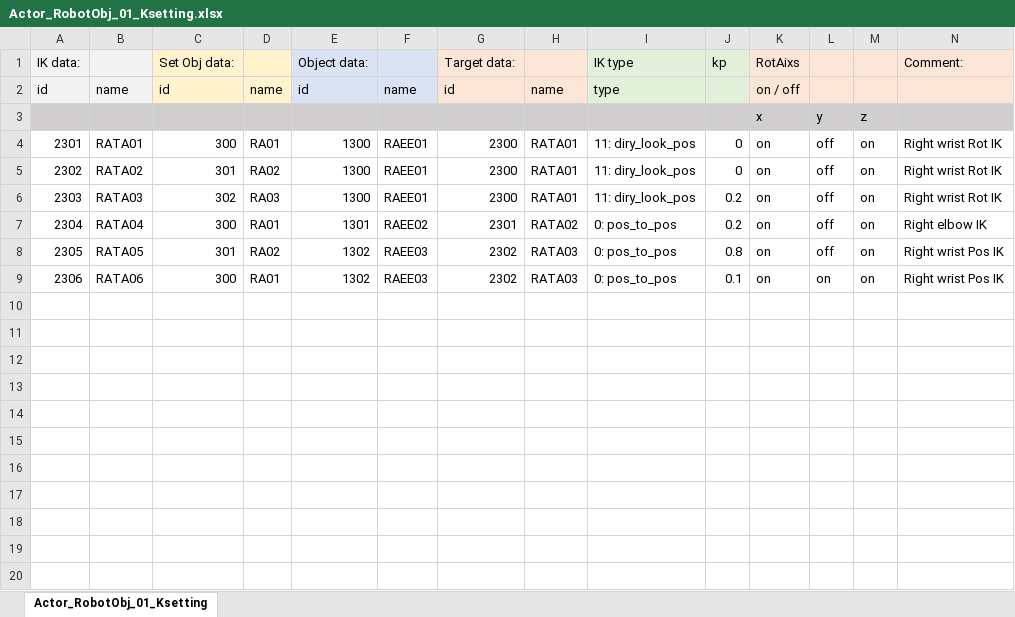
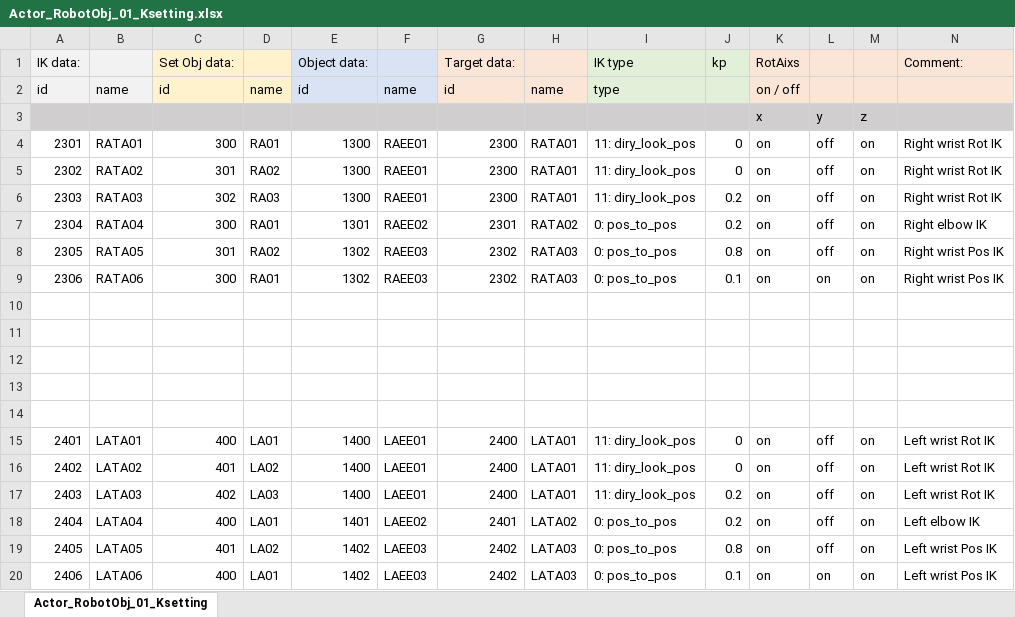
Before and after one commit to Kilimanjaro874/RobotProjectCpp, an Excel workbook: gameCSV/Actor_RobotObj_01_Ksetting.xlsx, sheet Actor_RobotObj_01_Ksetting, drawn as a sheet; values as stored, in another font and other column widths than the file's, no borders; the diff names each change by its address in the sheet, - before the commit and + after, or states it on an @@ line.

```diff
--- a/gameCSV/Actor_RobotObj_01_Ksetting.xlsx (sheet Actor_RobotObj_01_Ksetting)
+++ b/gameCSV/Actor_RobotObj_01_Ksetting.xlsx (sheet Actor_RobotObj_01_Ksetting)
+row 10: (empty)
+row 11: (empty)
+row 12: (empty)
+row 13: (empty)
+row 14: (empty)
+row 15: 2401 | LATA01 | 400 | LA01 | 1400 | LAEE01 | 2400 | LATA01 | 11: diry_look_pos | 0 | on | off | on | Left wrist Rot IK
+row 16: 2402 | LATA02 | 401 | LA02 | 1400 | LAEE01 | 2400 | LATA01 | 11: diry_look_pos | 0 | on | off | on | Left wrist Rot IK
+row 17: 2403 | LATA03 | 402 | LA03 | 1400 | LAEE01 | 2400 | LATA01 | 11: diry_look_pos | 0.2 | on | off | on | Left wrist Rot IK
+row 18: 2404 | LATA04 | 400 | LA01 | 1401 | LAEE02 | 2401 | LATA02 | 0: pos_to_pos | 0.2 | on | off | on | Left elbow IK
+row 19: 2405 | LATA05 | 401 | LA02 | 1402 | LAEE03 | 2402 | LATA03 | 0: pos_to_pos | 0.8 | on | off | on | Left wrist Pos IK
+row 20: 2406 | LATA06 | 400 | LA01 | 1402 | LAEE03 | 2402 | LATA03 | 0: pos_to_pos | 0.1 | on | on | on | Left wrist Pos IK
```
Also changed, not shown: gameCSV/Actor_RobotObj_01.xlsx, 4 other files.
